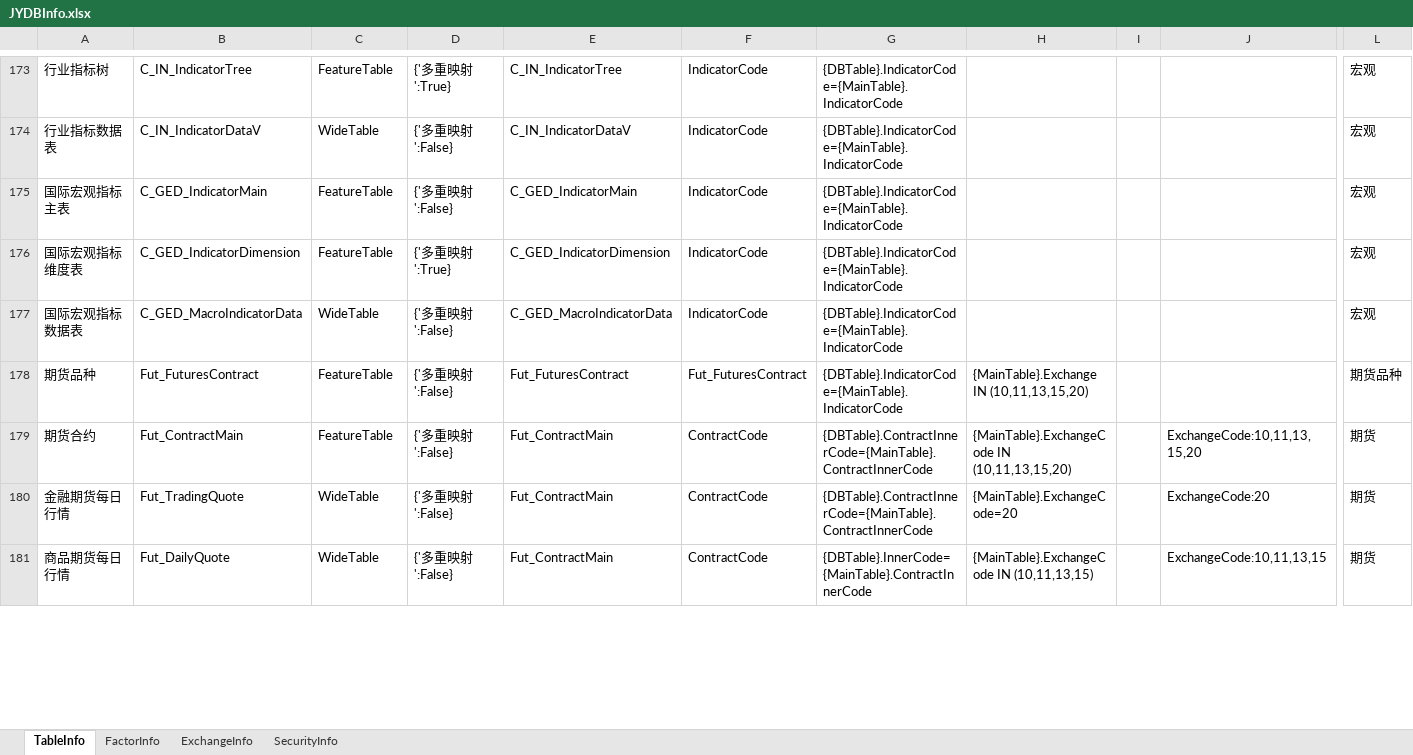
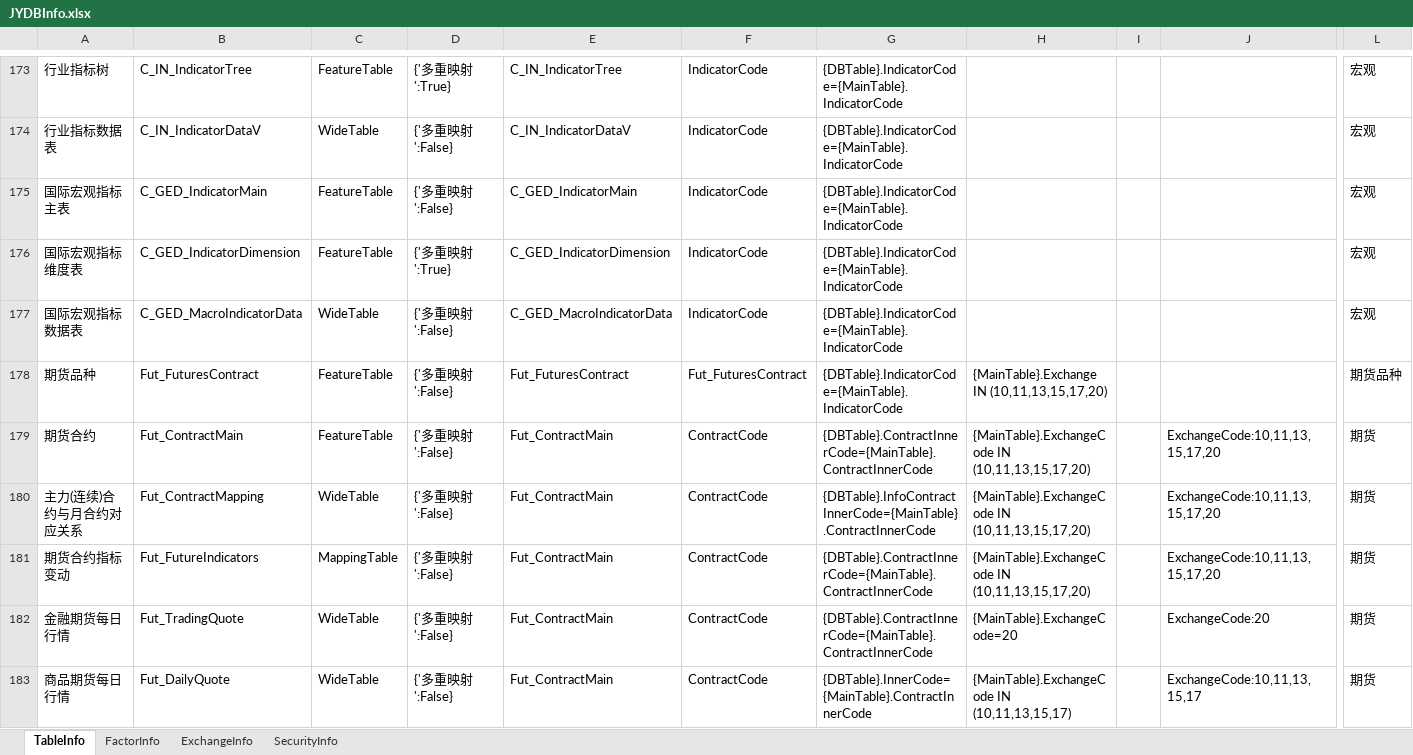
Before and after one commit to Scorpi000/QuantStudio, an Excel workbook: QuantStudio/Resource/JYDBInfo.xlsx, sheet TableInfo, drawn as a sheet; only a part is shown, gaps mark what is left out; values as stored, in another font and other column widths than the file's, no borders; addresses are those after the commit; rows hold the shown columns only; the diff covers the shown part only; the diff names each change by its address in the sheet, - before the commit and + after, or states it on an @@ line.

```diff
--- a/QuantStudio/Resource/JYDBInfo.xlsx (sheet TableInfo)
+++ b/QuantStudio/Resource/JYDBInfo.xlsx (sheet TableInfo)
-H178: {MainTable}.Exchange IN (10,11,13,15,20)
+H178: {MainTable}.Exchange IN (10,11,13,15,17,20)
-H179: {MainTable}.ExchangeCode IN (10,11,13,15,20)
+H179: {MainTable}.ExchangeCode IN (10,11,13,15,17,20)
-J179: ExchangeCode:10,11,13,15,20
+J179: ExchangeCode:10,11,13,15,17,20
+row 180: 主力(连续)合约与月合约对应关系 | Fut_ContractMapping | WideTable | {'多重映射':False} | Fut_ContractMain | ContractCode | {DBTable}.InfoContractInnerCode={MainTable}.ContractInnerCode | {MainTable}.ExchangeCode IN (10,11,13,15,17,20) |  | ExchangeCode:10,11,13,15,17,20 | 期货
+row 181: 期货合约指标变动 | Fut_FutureIndicators | MappingTable | {'多重映射':False} | Fut_ContractMain | ContractCode | {DBTable}.ContractInnerCode={MainTable}.ContractInnerCode | {MainTable}.ExchangeCode IN (10,11,13,15,17,20) |  | ExchangeCode:10,11,13,15,17,20 | 期货
-H183: {MainTable}.ExchangeCode IN (10,11,13,15)
+H183: {MainTable}.ExchangeCode IN (10,11,13,15,17)
-J183: ExchangeCode:10,11,13,15
+J183: ExchangeCode:10,11,13,15,17
```
Also changed, not shown: 2 added rows and 6 edited cells elsewhere in this sheet, sheet FactorInfo, 3 other files.
